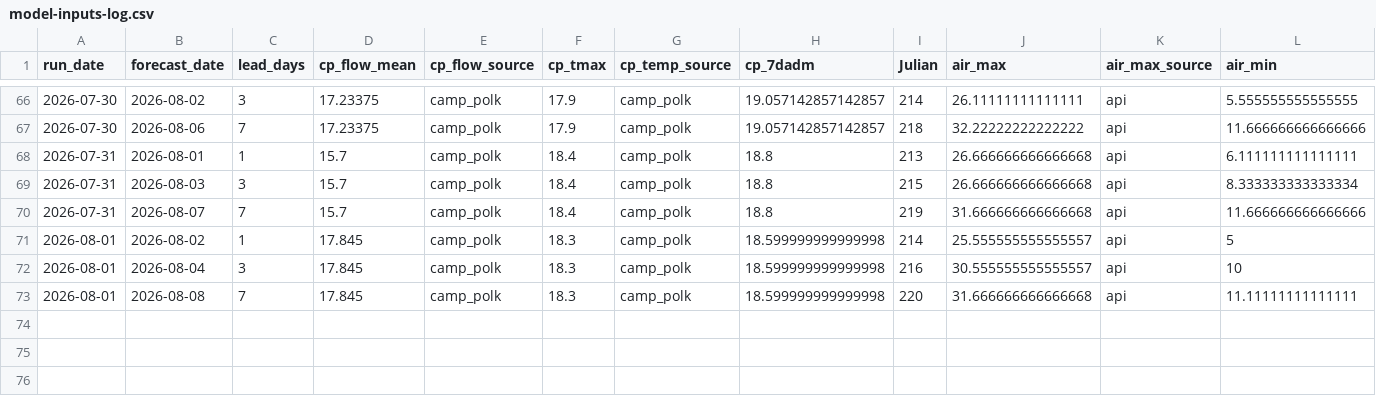
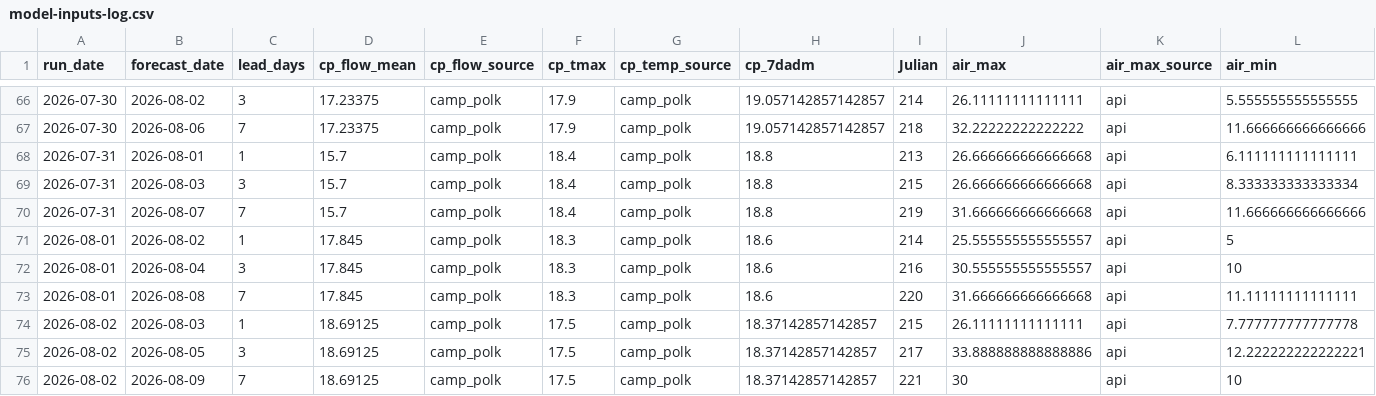
Before and after one commit to FlowWest/whychusModel, a CSV file: output/model-inputs-log.csv, drawn as a sheet; only a part is shown, gaps mark what is left out; rows hold the shown columns only; the diff names each change by its address in the sheet, - before the commit and + after, or states it on an @@ line.

```diff
--- a/output/model-inputs-log.csv
+++ b/output/model-inputs-log.csv
-H71:H73 (cp_7dadm): 18.599999999999998
+H71:H73 (cp_7dadm): 18.6
+row 74: 2026-08-02 | 2026-08-03 | 1 | 18.69125 | camp_polk | 17.5 | camp_polk | 18.37142857142857 | 215 | 26.11111111111111 | api | 7.777777777777778
+row 75: 2026-08-02 | 2026-08-05 | 3 | 18.69125 | camp_polk | 17.5 | camp_polk | 18.37142857142857 | 217 | 33.888888888888886 | api | 12.222222222222221
+row 76: 2026-08-02 | 2026-08-09 | 7 | 18.69125 | camp_polk | 17.5 | camp_polk | 18.37142857142857 | 221 | 30 | api | 10
```
Also changed, not shown: output/instream-forecast-log.csv, output/nws-forecasts-log.csv.
